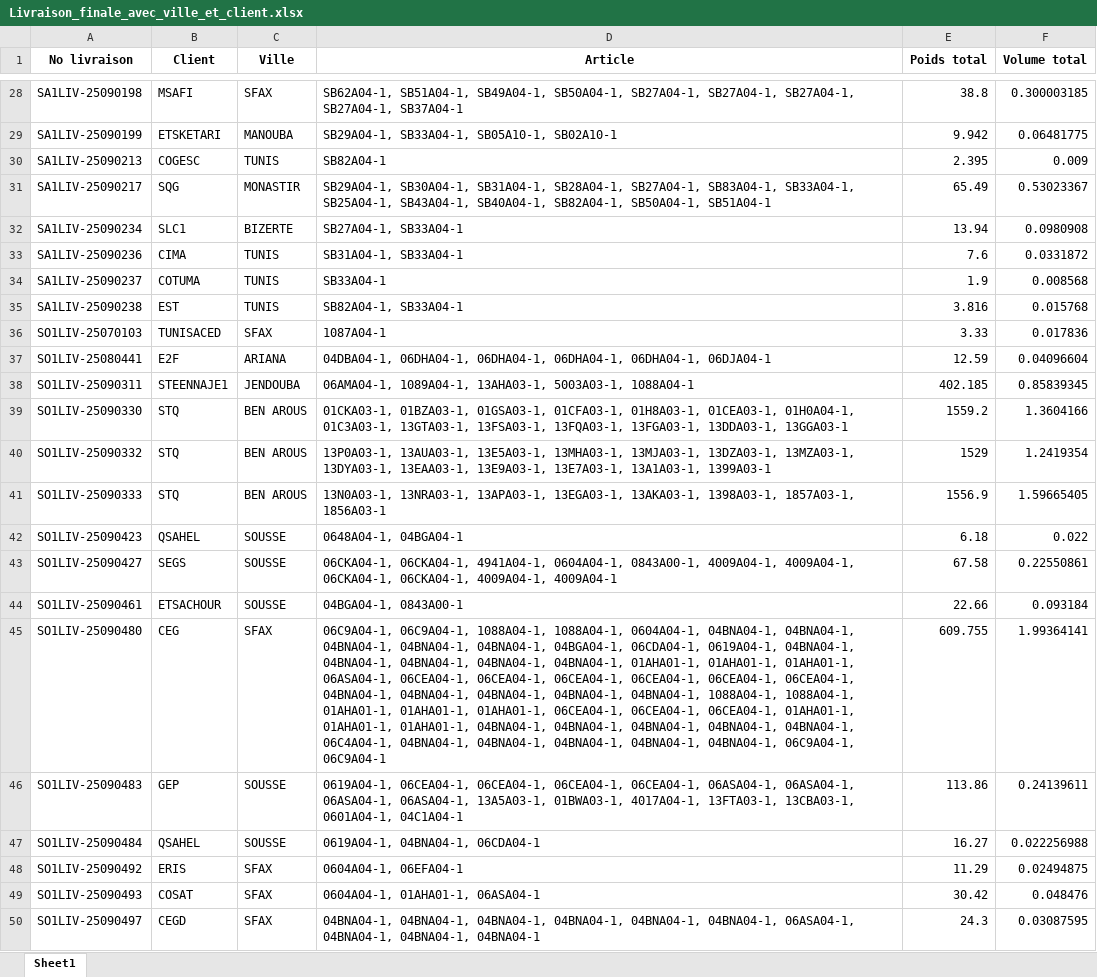
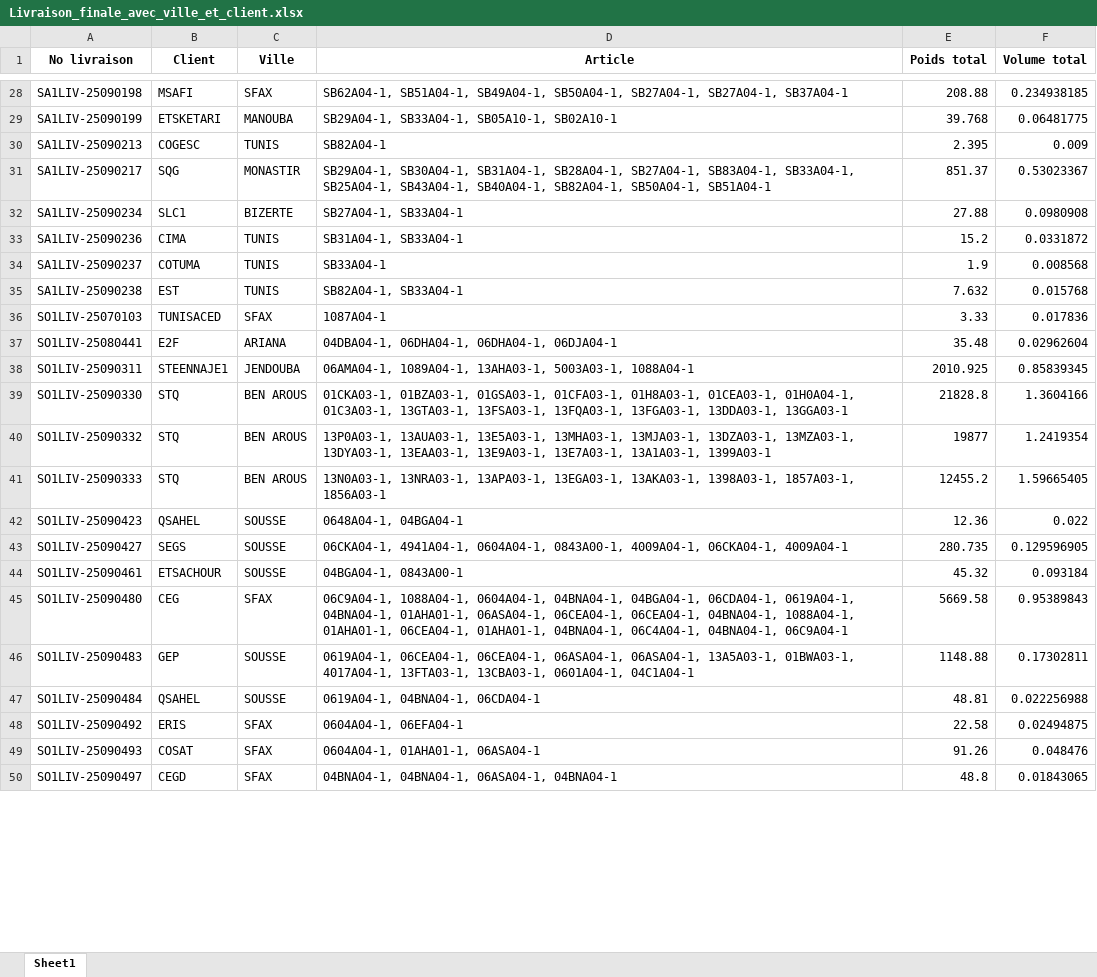
Before and after one commit to kchaouzaineb4-coder/Projet_planning_livraison, an Excel workbook: Livraison_finale_avec_ville_et_client.xlsx, sheet Sheet1, drawn as a sheet; only a part is shown, gaps mark what is left out; values as stored, in another font and other column widths than the file's, no borders; the diff covers the shown part only; the diff names each change by its address in the sheet, - before the commit and + after, or states it on an @@ line.

```diff
--- a/Livraison_finale_avec_ville_et_client.xlsx (sheet Sheet1)
+++ b/Livraison_finale_avec_ville_et_client.xlsx (sheet Sheet1)
-D28 (Article): …SB27A04-1, SB27A04-1, SB27A04-1, SB27A04-1, SB37A04-1
+D28 (Article): …SB27A04-1, SB27A04-1, SB37A04-1
-E28 (Poids total): 38.8
+E28 (Poids total): 208.88
-F28 (Volume total): 0.300003185
+F28 (Volume total): 0.234938185
-E29 (Poids total): 9.942
+E29 (Poids total): 39.768
-E31 (Poids total): 65.49
+E31 (Poids total): 851.37
-E32 (Poids total): 13.94
+E32 (Poids total): 27.88
-E33 (Poids total): 7.6
+E33 (Poids total): 15.2
-E35 (Poids total): 3.816
+E35 (Poids total): 7.632
-D37 (Article): …06DHA04-1, 06DHA04-1, 06DHA04-1, 06DHA04-1, 06DJA04-1
+D37 (Article): …06DHA04-1, 06DHA04-1, 06DJA04-1
-E37 (Poids total): 12.59
+E37 (Poids total): 35.48
-F37 (Volume total): 0.04096604
+F37 (Volume total): 0.02962604
-E38 (Poids total): 402.185
+E38 (Poids total): 2010.925
-E39 (Poids total): 1559.2
+E39 (Poids total): 21828.8
-E40 (Poids total): 1529
+E40 (Poids total): 19877
-E41 (Poids total): 1556.9
+E41 (Poids total): 12455.2
-E42 (Poids total): 6.18
+E42 (Poids total): 12.36
-D43 (Article): 06CKA04-1, 06CKA04-1, 4941A04-1, 0604A04-1, 0843A00-1, 4009A04-1, 4009A04-1, 06CKA04-1, 06CKA04-1, 4009A04-1, 4009A04-1
+D43 (Article): 06CKA04-1, 4941A04-1, 0604A04-1, 0843A00-1, 4009A04-1, 06CKA04-1, 4009A04-1
-E43 (Poids total): 67.58
+E43 (Poids total): 280.735
-F43 (Volume total): 0.22550861
+F43 (Volume total): 0.129596905
-E44 (Poids total): 22.66
+E44 (Poids total): 45.32
-D45 (Article): 06C9A04-1, 06C9A04-1, 1088A04-1, 1088A04-1, 0604A04-1, 04BNA04-1, 04BNA04-1, 04BNA04-1, 04BNA04-1, 04BNA04-1, 04BGA04-1, 06CDA04-1, 0619A04-1, 04BNA04-1, 04BNA04-1, 04BNA04-1, 04BNA04-1, 04BNA04-1, 01AHA01-1, 01AHA01-1, 01AHA01-1, 06ASA04-1, 06CEA04-1, 06CEA04-1, 06CEA04-1, 06CEA04-1, 06CEA04-1, 06CEA04-1, 04BNA04-1, 04BNA04-1, 04BNA04-1, 04BNA04-1, 04BNA04-1, 1088A04-1, 1088A04-1, 01AHA01-1, 01AHA01-1, 01AHA01-1, 06CEA04-1, 06CEA04-1, 06CEA04-1, 01AHA01-1, 01AHA01-1, 01AHA01-1, 04BNA04-1, 04BNA04-1, 04BNA04-1, 04BNA04-1, 04BNA04-1, 06C4A04-1, 04BNA04-1, 04BNA04-1, 04BNA04-1, 04BNA04-1, 04BNA04-1, 06C9A04-1, 06C9A04-1
+D45 (Article): 06C9A04-1, 1088A04-1, 0604A04-1, 04BNA04-1, 04BGA04-1, 06CDA04-1, 0619A04-1, 04BNA04-1, 01AHA01-1, 06ASA04-1, 06CEA04-1, 06CEA04-1, 04BNA04-1, 1088A04-1, 01AHA01-1, 06CEA04-1, 01AHA01-1, 04BNA04-1, 06C4A04-1, 04BNA04-1, 06C9A04-1
-E45 (Poids total): 609.755
+E45 (Poids total): 5669.58
-F45 (Volume total): 1.99364141
+F45 (Volume total): 0.95389843
-D46 (Article): …06CEA04-1, 06CEA04-1, 06CEA04-1, 06CEA04-1, 06ASA04-1, 06ASA04-1, 06ASA04-1, 06ASA04-1,…
+D46 (Article): …06CEA04-1, 06CEA04-1, 06ASA04-1, 06ASA04-1,…
-E46 (Poids total): 113.86
+E46 (Poids total): 1148.88
-F46 (Volume total): 0.24139611
+F46 (Volume total): 0.17302811
-E47 (Poids total): 16.27
+E47 (Poids total): 48.81
-E48 (Poids total): 11.29
+E48 (Poids total): 22.58
-E49 (Poids total): 30.42
+E49 (Poids total): 91.26
-D50 (Article): 04BNA04-1, 04BNA04-1, 04BNA04-1, 04BNA04-1, 04BNA04-1, 04BNA04-1, 06ASA04-1, 04BNA04-1, 04BNA04-1, 04BNA04-1
+D50 (Article): 04BNA04-1, 04BNA04-1, 06ASA04-1, 04BNA04-1
-E50 (Poids total): 24.3
+E50 (Poids total): 48.8
-F50 (Volume total): 0.03087595
+F50 (Volume total): 0.01843065
```
Also changed, not shown: 76 edited cells elsewhere in this sheet, 1 other file.
